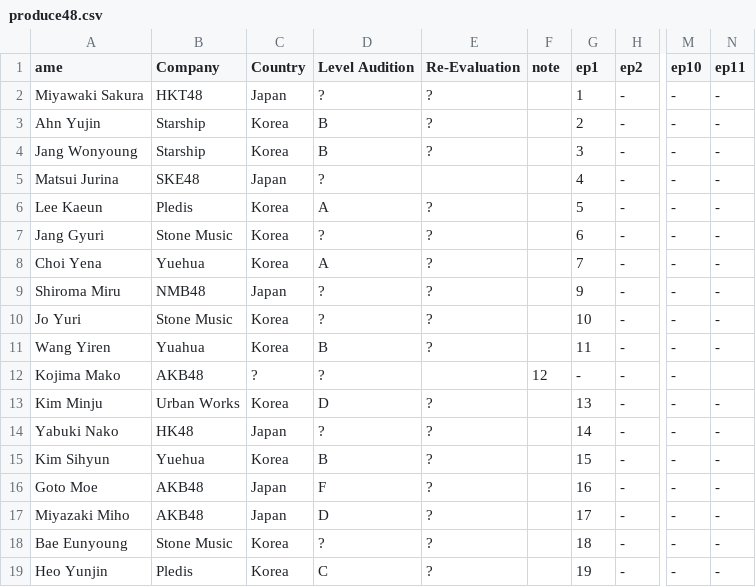
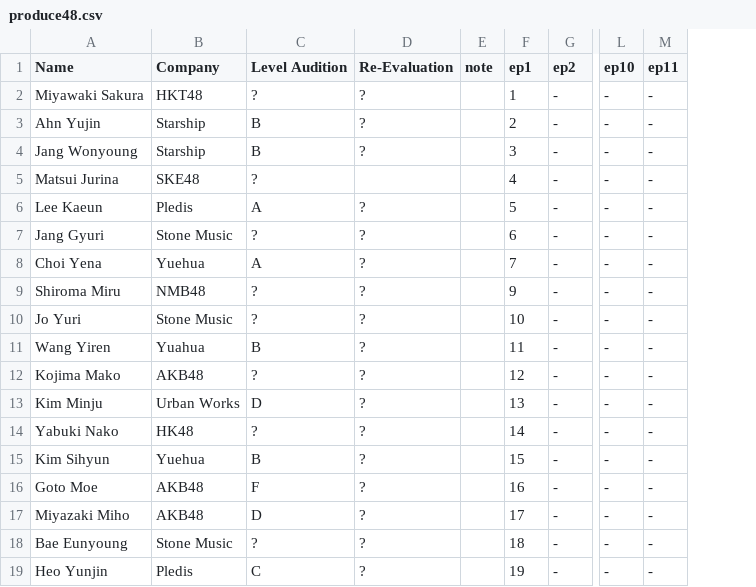
Before and after one commit to ajyu124/p48rankingreddit, a CSV file: produce48.csv, drawn as a sheet; only a part is shown, gaps mark what is left out; removed rows and columns are numbered as before the commit, all else as after; the diff names each change by its address in the sheet, - before the commit and + after, or states it on an @@ line.

Commit message:
Update produce48.csv

```diff
--- a/produce48.csv
+++ b/produce48.csv
-column C (Country), rows 2-19: Japan | Korea | Korea | Japan | Korea | Korea | Korea | Japan | Korea | Korea | ? | Korea | Japan | Korea | Japan | Japan | Korea | Korea
-A1: ame
+A1: Name
-D12 (Re-Evaluation): (empty)
+D12 (Re-Evaluation): ?
-E12 (note): 12
+E12 (note): (empty)
-F12 (ep1): -
+F12 (ep1): 12
-M12 (ep11): (empty)
+M12 (ep11): -
```
